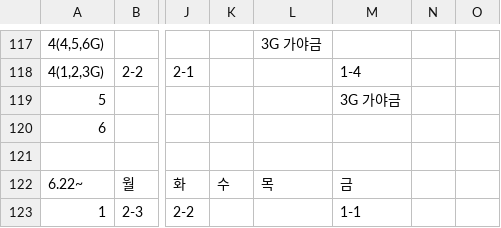
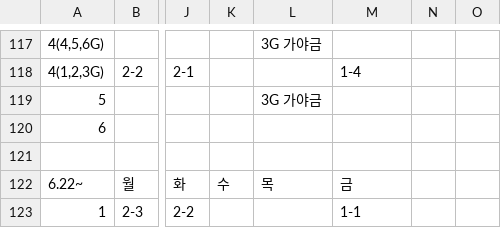
Before and after one commit to Ingyu87/gadongonline, a CSV file: 2026 가동 뮤지컬실 사용대장.xlsx - 시트1.csv, drawn as a sheet; only a part is shown, gaps mark what is left out; the diff covers the shown part only; the diff names each change by its address in the sheet, - before the commit and + after, or states it on an @@ line.

```diff
--- a/2026 가동 뮤지컬실 사용대장.xlsx - 시트1.csv
+++ b/2026 가동 뮤지컬실 사용대장.xlsx - 시트1.csv
-L119: (empty)
+L119: 3G 가야금
-M119: 3G 가야금
+M119: (empty)
```
Also changed, not shown: 20 edited cells elsewhere in this file, public/musical.xlsx.csv, 2 other files.
